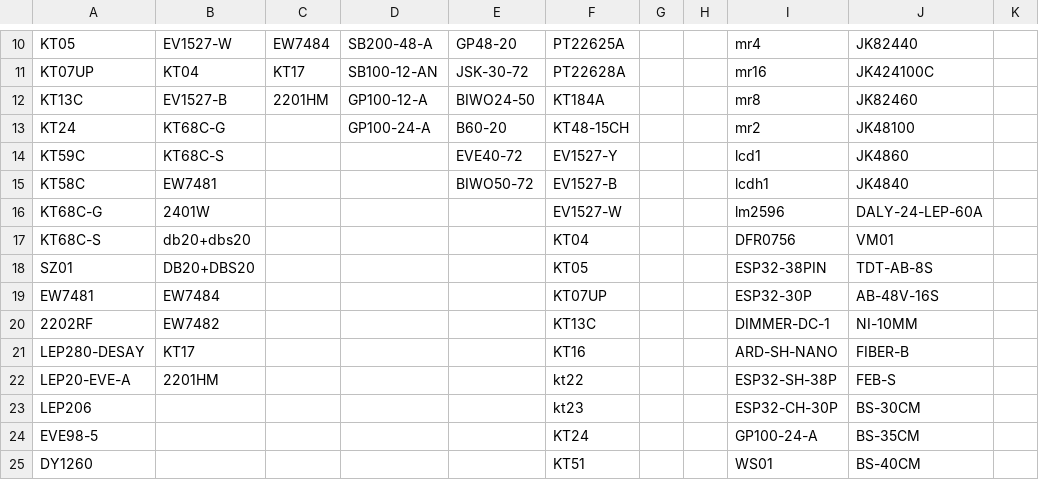
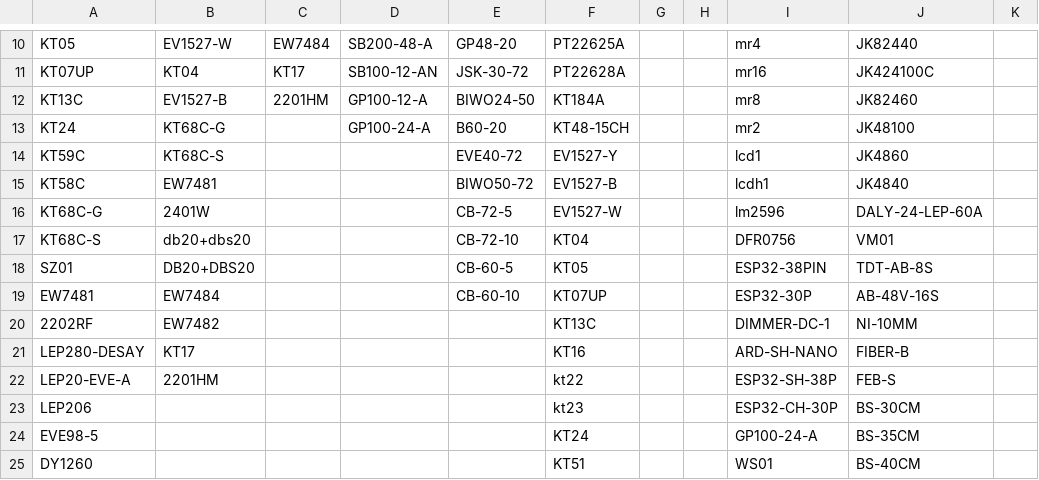
Before and after one commit to website888sy/HJY, a CSV file: data/categories.csv, drawn as a sheet; only a part is shown, gaps mark what is left out; the diff names each change by its address in the sheet, - before the commit and + after, or states it on an @@ line.

Commit message:
تحديث categories.csv

```diff
--- a/data/categories.csv
+++ b/data/categories.csv
-E16: (empty)
+E16: CB-72-5
-E17: (empty)
+E17: CB-72-10
-E18: (empty)
+E18: CB-60-5
-E19: (empty)
+E19: CB-60-10
```
